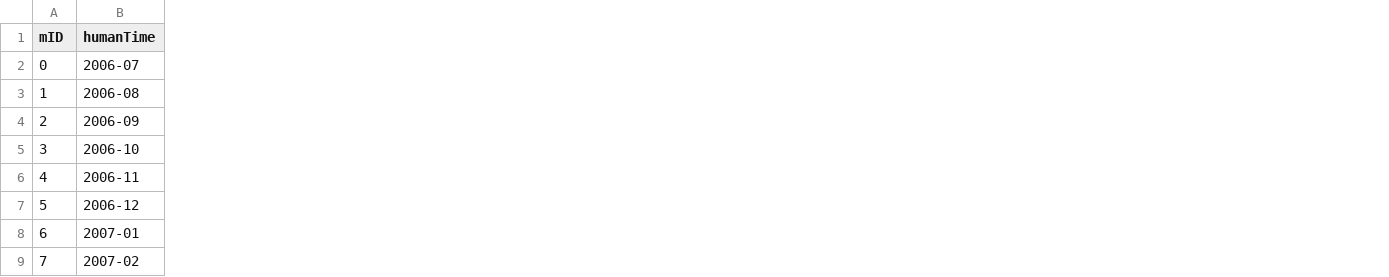
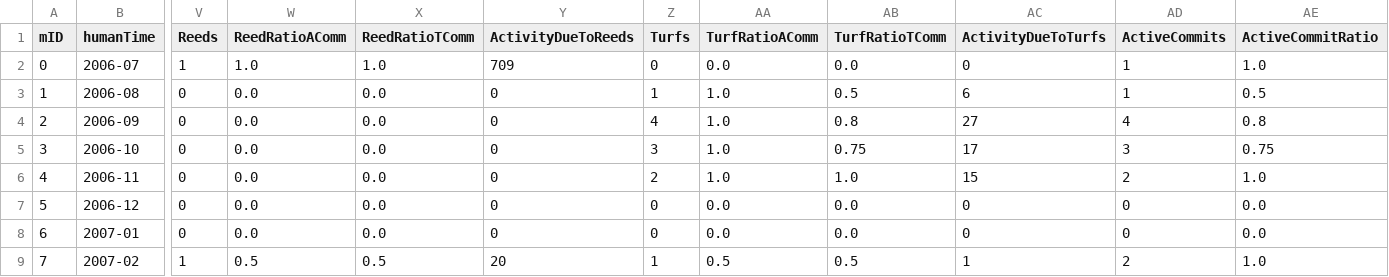
Before and after one commit to DAINTINESS-Group/HeraclitusFire, a TSV file: resources/Atlas/results/Atlas_MonthlySchemaStats.tsv, drawn as a sheet; only a part is shown, gaps mark what is left out; the diff names each change by its address in the sheet, - before the commit and + after, or states it on an @@ line.

Commit message:
Com. 3: Calc Monthly metrics, add getters, add cases in getByPos.

```diff
--- a/resources/Atlas/results/Atlas_MonthlySchemaStats.tsv
+++ b/resources/Atlas/results/Atlas_MonthlySchemaStats.tsv
+column V (Reeds), rows 2-9: 1 | 0 | 0 | 0 | 0 | 0 | 0 | 1
+column W (ReedRatioAComm), rows 2-9: 1.0 | 0.0 | 0.0 | 0.0 | 0.0 | 0.0 | 0.0 | 0.5
+column X (ReedRatioTComm), rows 2-9: 1.0 | 0.0 | 0.0 | 0.0 | 0.0 | 0.0 | 0.0 | 0.5
+column Y (ActivityDueToReeds), rows 2-9: 709 | 0 | 0 | 0 | 0 | 0 | 0 | 20
+column Z (Turfs), rows 2-9: 0 | 1 | 4 | 3 | 2 | 0 | 0 | 1
+column AA (TurfRatioAComm), rows 2-9: 0.0 | 1.0 | 1.0 | 1.0 | 1.0 | 0.0 | 0.0 | 0.5
+column AB (TurfRatioTComm), rows 2-9: 0.0 | 0.5 | 0.8 | 0.75 | 1.0 | 0.0 | 0.0 | 0.5
+column AC (ActivityDueToTurfs), rows 2-9: 0 | 6 | 27 | 17 | 15 | 0 | 0 | 1
+column AD (ActiveCommits), rows 2-9: 1 | 1 | 4 | 3 | 2 | 0 | 0 | 2
+column AE (ActiveCommitRatio), rows 2-9: 1.0 | 0.5 | 0.8 | 0.75 | 1.0 | 0.0 | 0.0 | 1.0
```
Also changed, not shown: 5 other files.
